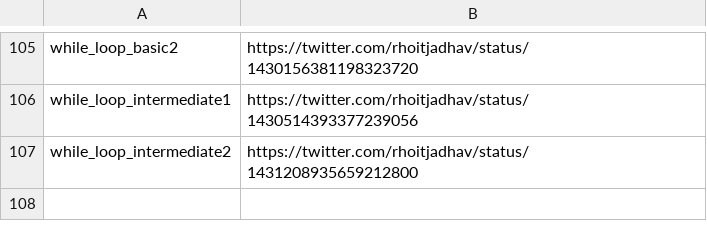
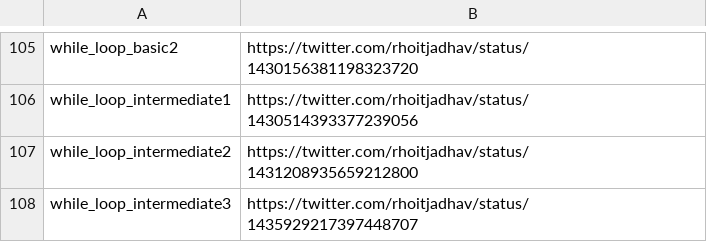
Before and after one commit to rhoitjadhav/python-twitter-posts, a CSV file: links.csv, drawn as a sheet; only a part is shown, gaps mark what is left out.

Commit message:
While Loop Intermediate 3 twitter link

```diff
--- a/links.csv
+++ b/links.csv
@@ -107 +107,2 @@ while_loop_intermediate1, https://twitter.com/rhoitjadhav/status/143051439337723
 while_loop_intermediate2, https://twitter.com/rhoitjadhav/status/1431208935659212800
+while_loop_intermediate3, https://twitter.com/rhoitjadhav/status/1435929217397448707
```
